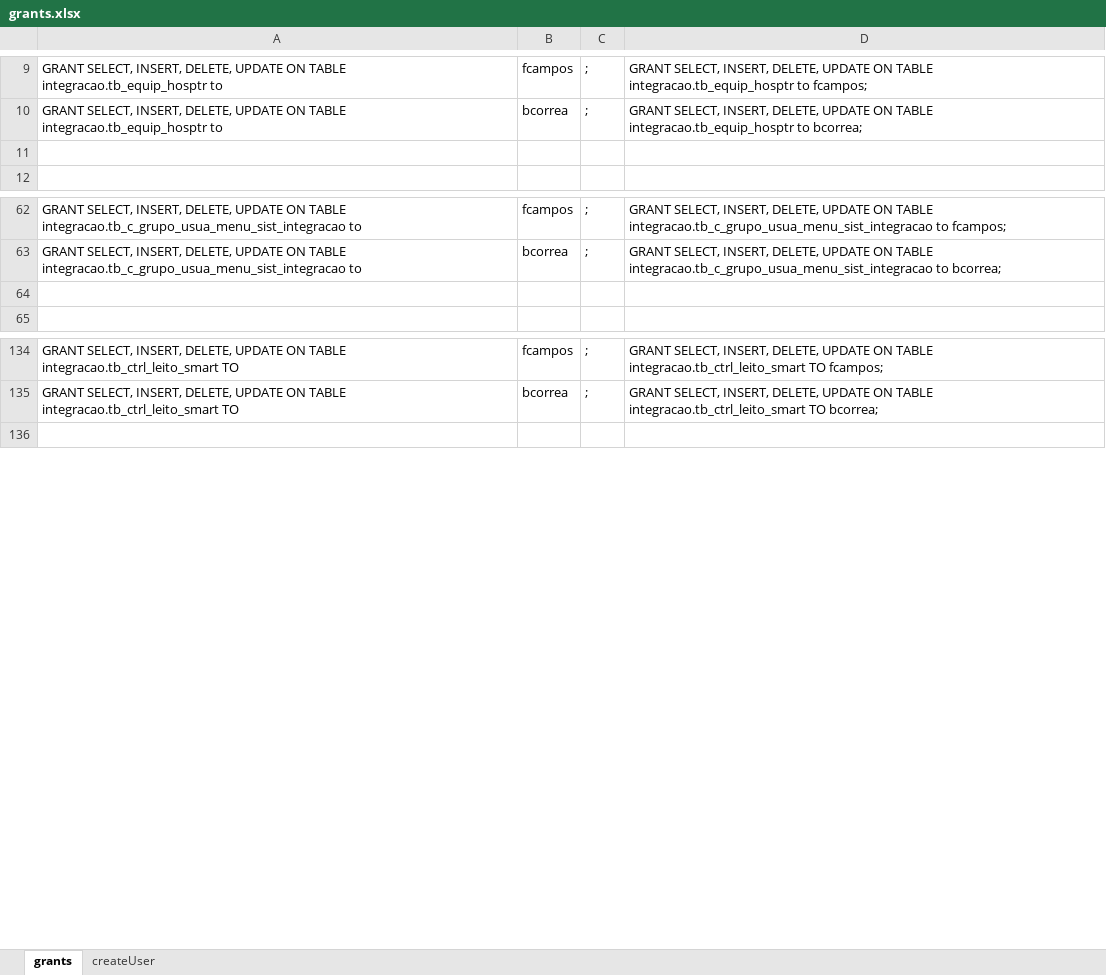
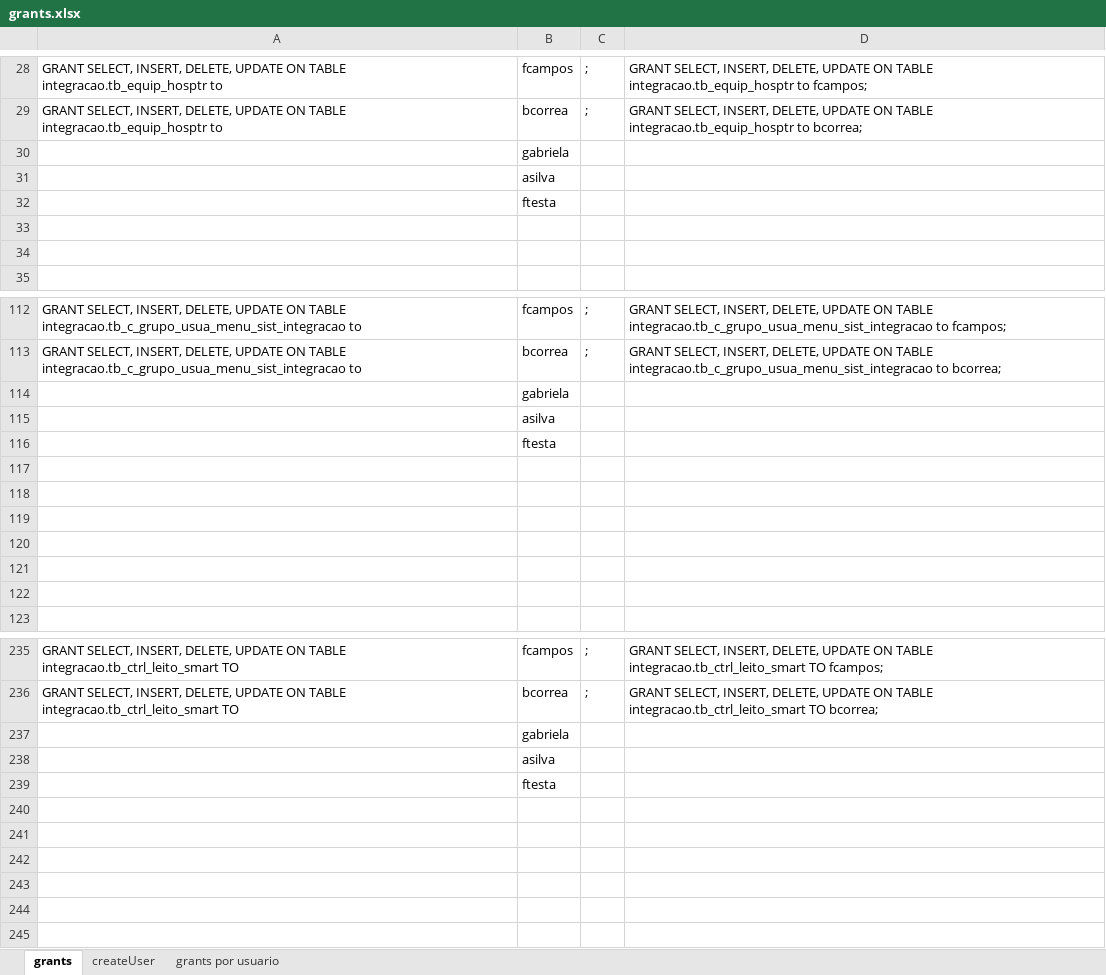
Before and after one commit to evaldo/solusremoto, an Excel workbook: script_base_dados/grants.xlsx, sheet grants, drawn as a sheet; only a part is shown, gaps mark what is left out; values as stored, in another font and other column widths than the file's, no borders; the diff covers the shown part only; the diff names each change by its address in the sheet, - before the commit and + after, or states it on an @@ line.

```diff
--- a/script_base_dados/grants.xlsx (sheet grants)
+++ b/script_base_dados/grants.xlsx (sheet grants)
+sheet tab: grants por usuario
+row 30:  | gabriela
+row 31:  | asilva
+row 32:  | ftesta
+row 33: (empty)
+row 114:  | gabriela
+row 115:  | asilva
+row 116:  | ftesta
+row 117: (empty)
+row 118: (empty)
+row 119: (empty)
+row 120: (empty)
+row 121: (empty)
+row 237:  | gabriela
+row 238:  | asilva
+row 239:  | ftesta
+row 240: (empty)
+row 241: (empty)
+row 242: (empty)
+row 243: (empty)
+row 244: (empty)
```
Also changed, not shown: 107 added rows elsewhere in this sheet, formulas that keep their value, 12 other files.
